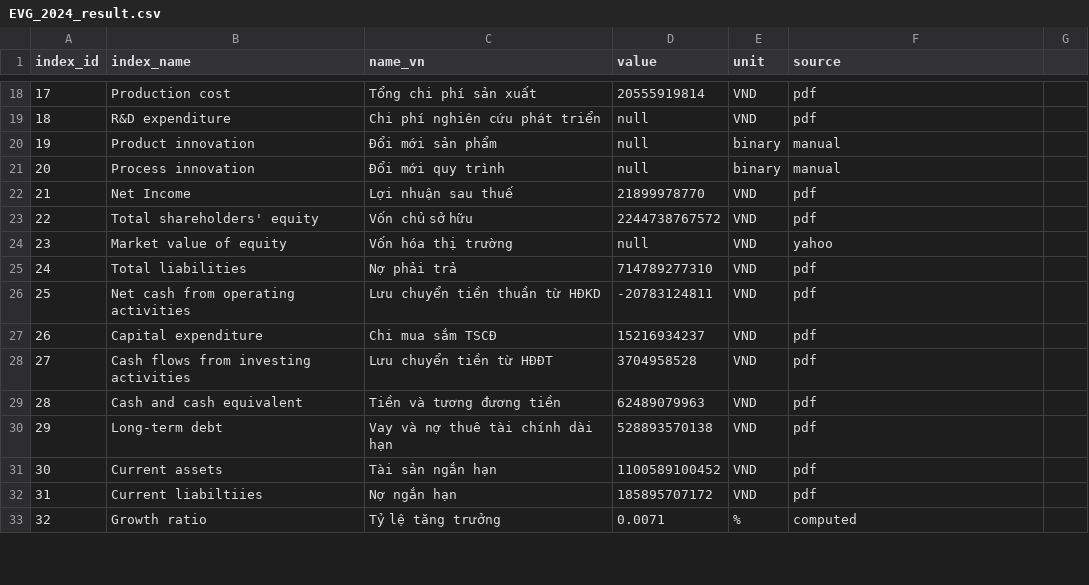
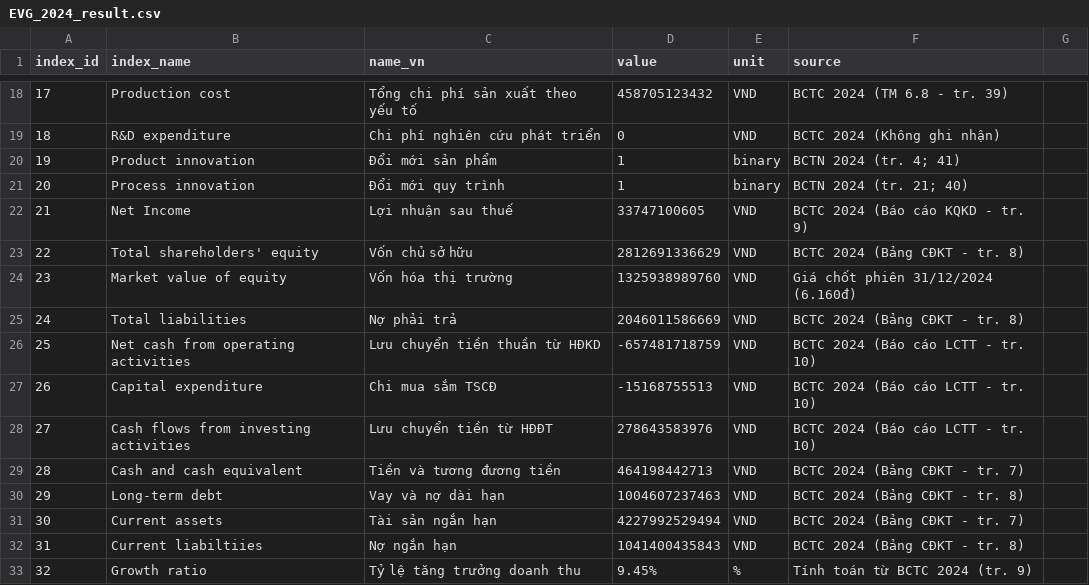
Before and after one commit to gianghoangson/Data-Analysis-Database, a CSV file: finance38/data/result/EVG_2024_result.csv, drawn as a sheet; only a part is shown, gaps mark what is left out; the diff covers the shown part only.

```diff
--- a/finance38/data/result/EVG_2024_result.csv
+++ b/finance38/data/result/EVG_2024_result.csv
@@ -18,16 +18,16 @@
-17,Production cost,Tổng chi phí sản xuất,20555919814,VND,pdf
-18,R&D expenditure,Chi phí nghiên cứu phát triển,null,VND,pdf
-19,Product innovation,Đổi mới sản phẩm,null,binary,manual
-20,Process innovation,Đổi mới quy trình,null,binary,manual
-21,Net Income,Lợi nhuận sau thuế,21899978770,VND,pdf
-22,Total shareholders' equity,Vốn chủ sở hữu,2244738767572,VND,pdf
-23,Market value of equity,Vốn hóa thị trường,null,VND,yahoo
-24,Total liabilities,Nợ phải trả,714789277310,VND,pdf
-25,Net cash from operating activities,Lưu chuyển tiền thuần từ HĐKD,-20783124811,VND,pdf
-26,Capital expenditure,Chi mua sắm TSCĐ,15216934237,VND,pdf
-27,Cash flows from investing activities,Lưu chuyển tiền từ HĐĐT,3704958528,VND,pdf
-28,Cash and cash equivalent,Tiền và tương đương tiền,62489079963,VND,pdf
-29,Long-term debt,Vay và nợ thuê tài chính dài hạn,528893570138,VND,pdf
-30,Current assets,Tài sản ngắn hạn,1100589100452,VND,pdf
-31,Current liabiltiies,Nợ ngắn hạn,185895707172,VND,pdf
-32,Growth ratio,Tỷ lệ tăng trưởng,0.0071,%,computed
+17,Production cost,Tổng chi phí sản xuất theo yếu tố,458705123432,VND,BCTC 2024 (TM 6.8 - tr. 39)
+18,R&D expenditure,Chi phí nghiên cứu phát triển,0,VND,BCTC 2024 (Không ghi nhận)
+19,Product innovation,Đổi mới sản phẩm,1,binary,BCTN 2024 (tr. 4; 41)
+20,Process innovation,Đổi mới quy trình,1,binary,BCTN 2024 (tr. 21; 40)
+21,Net Income,Lợi nhuận sau thuế,33747100605,VND,BCTC 2024 (Báo cáo KQKD - tr. 9)
+22,Total shareholders' equity,Vốn chủ sở hữu,2812691336629,VND,BCTC 2024 (Bảng CĐKT - tr. 8)
+23,Market value of equity,Vốn hóa thị trường,1325938989760,VND,Giá chốt phiên 31/12/2024 (6.160đ)
+24,Total liabilities,Nợ phải trả,2046011586669,VND,BCTC 2024 (Bảng CĐKT - tr. 8)
+25,Net cash from operating activities,Lưu chuyển tiền thuần từ HĐKD,-657481718759,VND,BCTC 2024 (Báo cáo LCTT - tr. 10)
+26,Capital expenditure,Chi mua sắm TSCĐ,-15168755513,VND,BCTC 2024 (Báo cáo LCTT - tr. 10)
+27,Cash flows from investing activities,Lưu chuyển tiền từ HĐĐT,278643583976,VND,BCTC 2024 (Báo cáo LCTT - tr. 10)
+28,Cash and cash equivalent,Tiền và tương đương tiền,464198442713,VND,BCTC 2024 (Bảng CĐKT - tr. 7)
+29,Long-term debt,Vay và nợ dài hạn,1004607237463,VND,BCTC 2024 (Bảng CĐKT - tr. 8)
+30,Current assets,Tài sản ngắn hạn,4227992529494,VND,BCTC 2024 (Bảng CĐKT - tr. 7)
+31,Current liabiltiies,Nợ ngắn hạn,1041400435843,VND,BCTC 2024 (Bảng CĐKT - tr. 8)
+32,Growth ratio,Tỷ lệ tăng trưởng doanh thu,9.45%,%,Tính toán từ BCTC 2024 (tr. 9)
```
Also changed, not shown: 50 edited cells elsewhere in this file.
